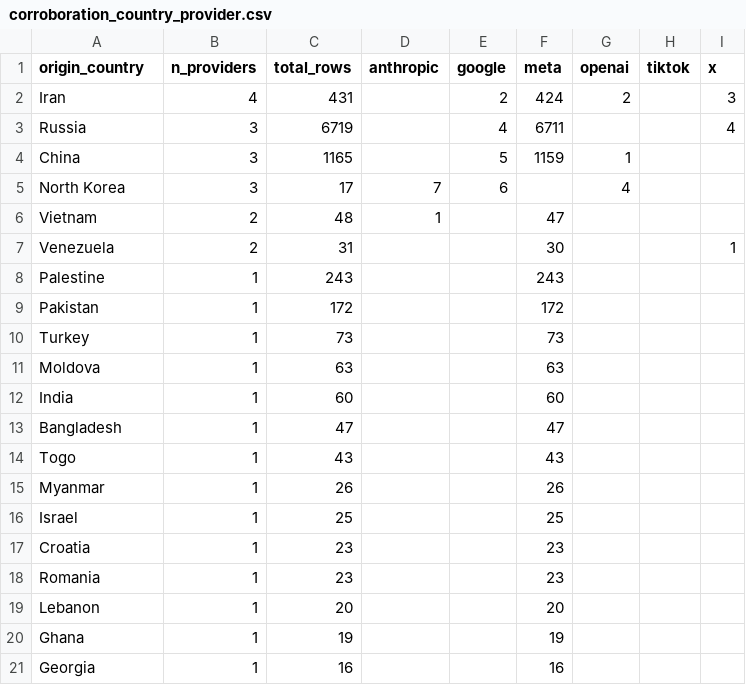
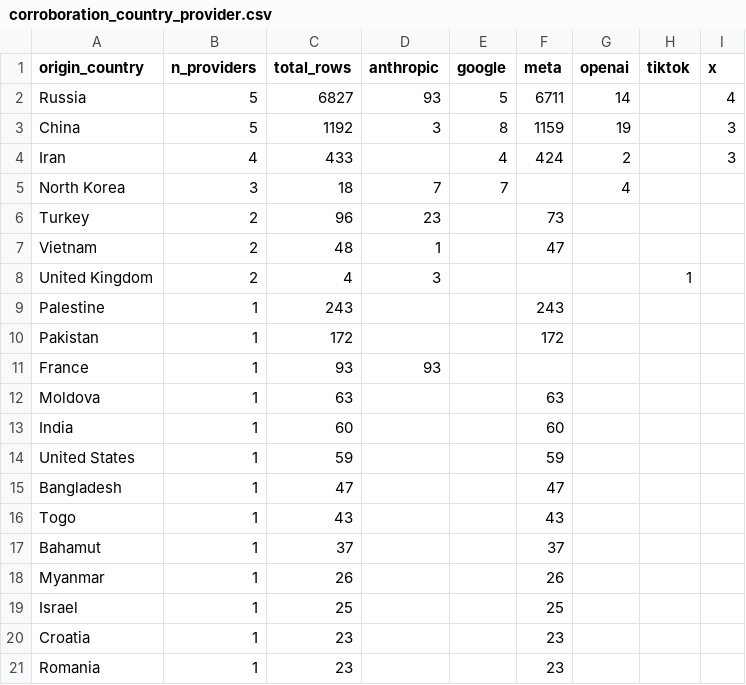
Before and after one commit to dagrano/adversarial_threat_IOCs, a CSV file: analysis/out/corroboration_country_provider.csv, drawn as a sheet; only a part is shown; the shorter side is filled out with more unchanged rows; the diff covers the shown part only.

```diff
--- a/analysis/out/corroboration_country_provider.csv
+++ b/analysis/out/corroboration_country_provider.csv
@@ -1,15 +1,18 @@
 origin_country,n_providers,total_rows,anthropic,google,meta,openai,tiktok,x
-Iran,4,431,,2,424,2,,3
-Russia,3,6719,,4,6711,,,4
-China,3,1165,,5,1159,1,,
-North Korea,3,17,7,6,,4,,
+Russia,5,6827,93,5,6711,14,,4
+China,5,1192,3,8,1159,19,,3
+Iran,4,433,,4,424,2,,3
+North Korea,3,18,7,7,,4,,
+Turkey,2,96,23,,73,,,
 Vietnam,2,48,1,,47,,,
-Venezuela,2,31,,,30,,,1
+United Kingdom,2,4,3,,,,1,
 Palestine,1,243,,,243,,,
 Pakistan,1,172,,,172,,,
-Turkey,1,73,,,73,,,
+France,1,93,93,,,,,
 Moldova,1,63,,,63,,,
 India,1,60,,,60,,,
+United States,1,59,,,59,,,
 Bangladesh,1,47,,,47,,,
 Togo,1,43,,,43,,,
+Bahamut,1,37,,,37,,,
 Myanmar,1,26,,,26,,,
```
Also changed, not shown: 10 added rows and 1 edited cell elsewhere in this file, analysis/out/actor_provider_matrix.csv, analysis/out/impact_line_items.csv, 17 other files.
